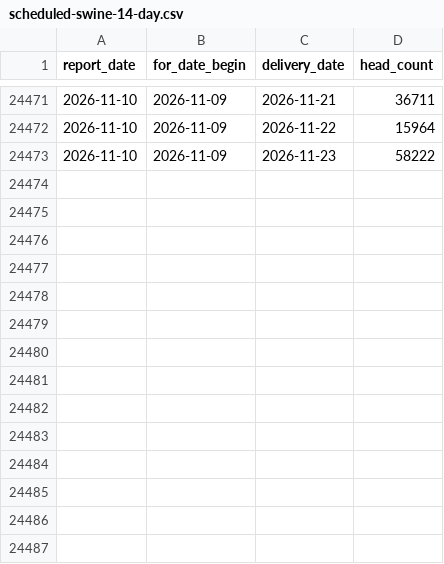
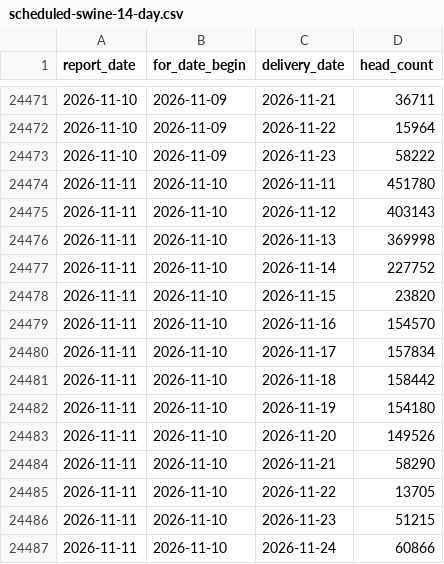
Before and after one commit to JuanTorresMI/JuanTorresMI.github.io, a CSV file: data/usda-hog-prices/scheduled-swine-14-day.csv, drawn as a sheet; only a part is shown, gaps mark what is left out; the diff names each change by its address in the sheet, - before the commit and + after, or states it on an @@ line.

```diff
--- a/data/usda-hog-prices/scheduled-swine-14-day.csv
+++ b/data/usda-hog-prices/scheduled-swine-14-day.csv
+row 24474: 2026-11-11 | 2026-11-10 | 2026-11-11 | 451780
+row 24475: 2026-11-11 | 2026-11-10 | 2026-11-12 | 403143
+row 24476: 2026-11-11 | 2026-11-10 | 2026-11-13 | 369998
+row 24477: 2026-11-11 | 2026-11-10 | 2026-11-14 | 227752
+row 24478: 2026-11-11 | 2026-11-10 | 2026-11-15 | 23820
+row 24479: 2026-11-11 | 2026-11-10 | 2026-11-16 | 154570
+row 24480: 2026-11-11 | 2026-11-10 | 2026-11-17 | 157834
+row 24481: 2026-11-11 | 2026-11-10 | 2026-11-18 | 158442
+row 24482: 2026-11-11 | 2026-11-10 | 2026-11-19 | 154180
+row 24483: 2026-11-11 | 2026-11-10 | 2026-11-20 | 149526
+row 24484: 2026-11-11 | 2026-11-10 | 2026-11-21 | 58290
+row 24485: 2026-11-11 | 2026-11-10 | 2026-11-22 | 13705
+row 24486: 2026-11-11 | 2026-11-10 | 2026-11-23 | 51215
+row 24487: 2026-11-11 | 2026-11-10 | 2026-11-24 | 60866
```
Also changed, not shown: beef-prices/boxed-beef-cutout-daily.csv, data/usda-cow-beef-cutout/cow-cutout-volume.csv, 36 other files.
